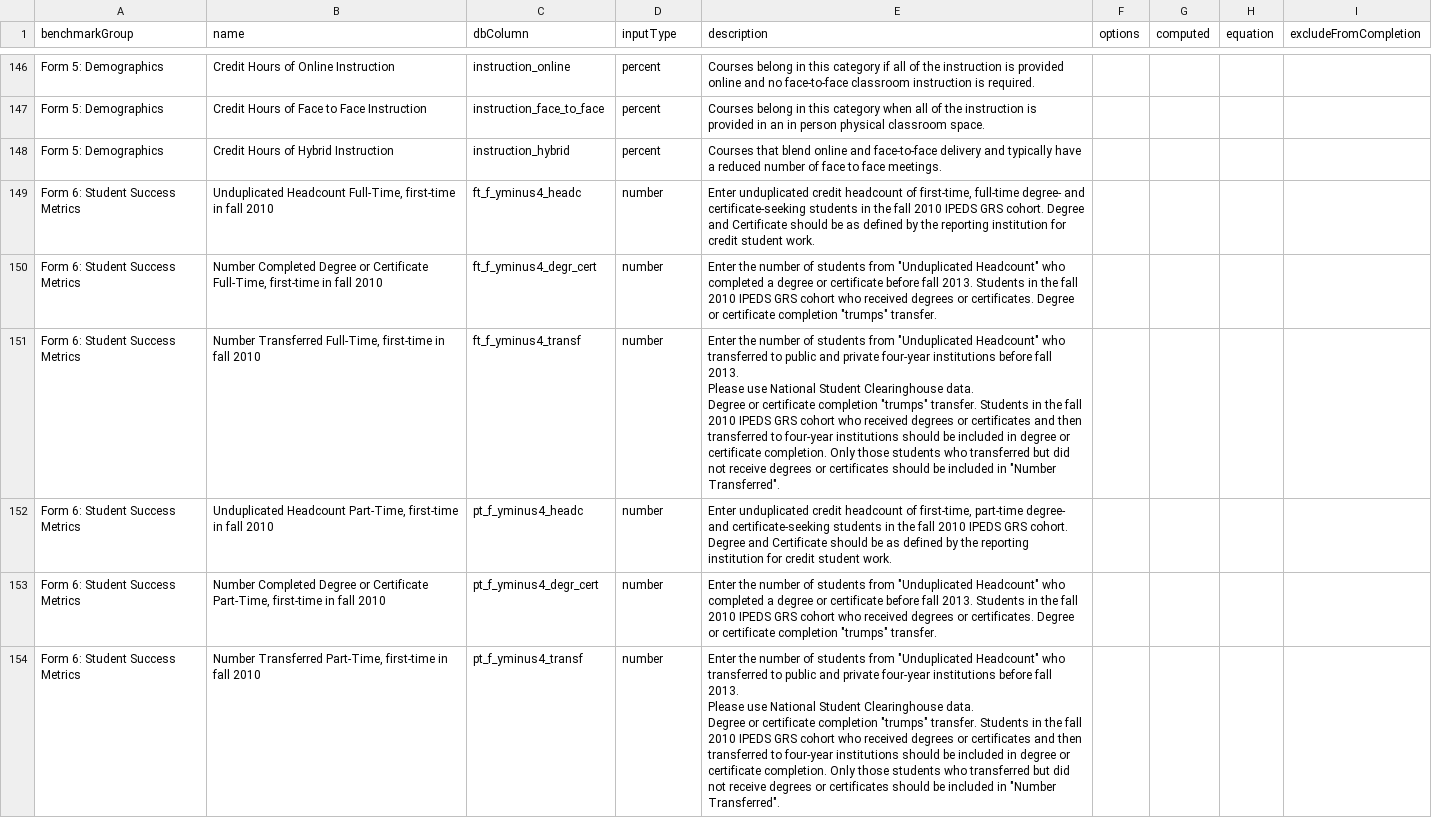
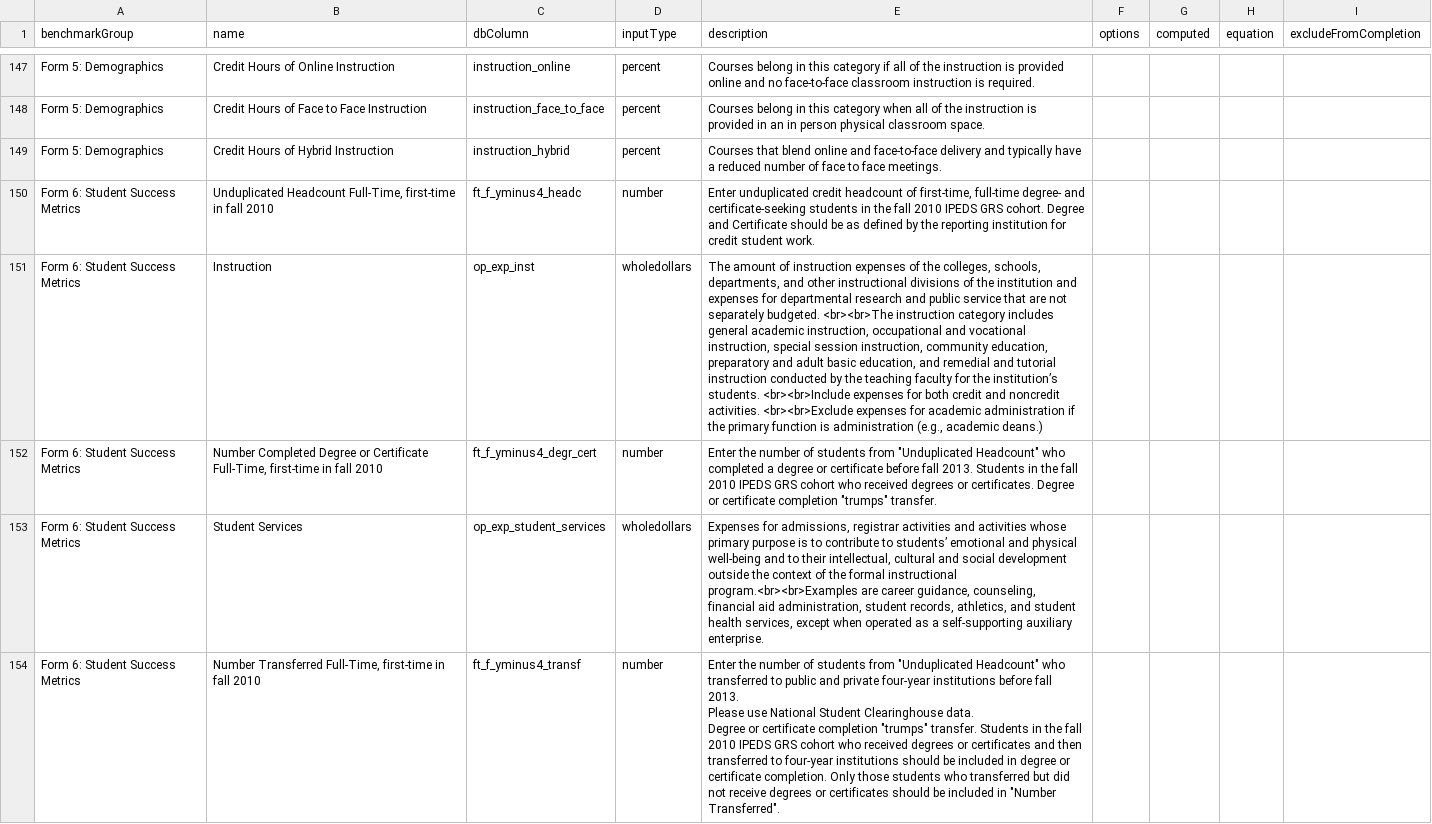
Before and after one commit to personman/mrss, a CSV file: data/imports/mrss-benchmarks.csv, drawn as a sheet; only a part is shown, gaps mark what is left out; the shorter side is filled out with more unchanged rows; the diff covers the shown part only; the diff names each change by its address in the sheet, - before the commit and + after, or states it on an @@ line.

```diff
--- a/data/imports/mrss-benchmarks.csv
+++ b/data/imports/mrss-benchmarks.csv
+row 151: Form 6: Student Success Metrics | Instruction | op_exp_inst | wholedollars | The amount of instruction expenses of the colleges, schools, departments, and other instructional divisions of the institution and expenses for departmental research and public service that are not separately budgeted. <br><br>The instruction category includes general academic instruction, occupational and vocational instruction, special session instruction, community education, preparatory and adult basic education, and remedial and tutorial instruction conducted by the teaching faculty for the institution’s students. <br><br>Include expenses for both credit and noncredit activities. <br><br>Exclude expenses for academic administration if the primary function is administration (e.g., academic deans.)
+row 153: Form 6: Student Success Metrics | Student Services | op_exp_student_services | wholedollars | Expenses for admissions, registrar activities and activities whose primary purpose is to contribute to students’ emotional and physical well-being and to their intellectual, cultural and social development outside the context of the formal instructional program.<br><br>Examples are career guidance, counseling, financial aid administration, student records, athletics, and student health services, except when operated as a self-supporting auxiliary enterprise.
```
Also changed, not shown: 6 added rows and 22 edited cells elsewhere in this file.
